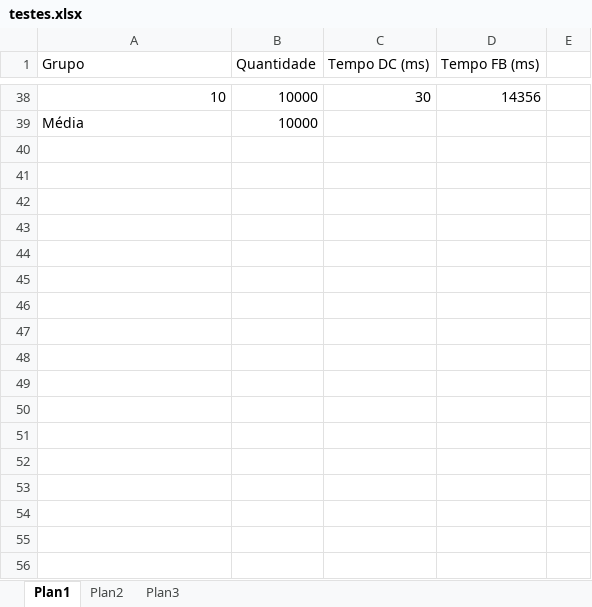
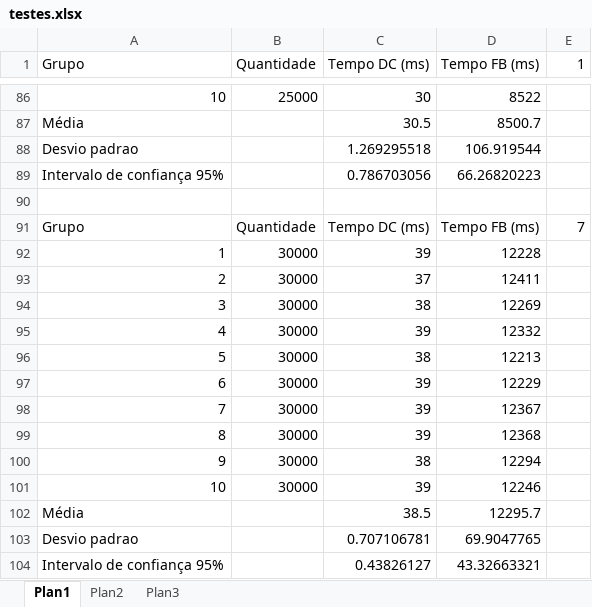
Before and after one commit to marinamsm/PAA1, an Excel workbook: testes.xlsx, sheet Plan1, drawn as a sheet; only a part is shown, gaps mark what is left out; values as stored, in another font and other column widths than the file's, no borders; charts and pictures not drawn; addresses are those after the commit; the diff covers the shown part only; the diff names each change by its address in the sheet, - before the commit and + after, or states it on an @@ line.

```diff
--- a/testes.xlsx (sheet Plan1)
+++ b/testes.xlsx (sheet Plan1)
-E1: (empty)
+E1: 1
-B86 (Quantidade): 10000
+B86 (Quantidade): 25000
-D86 (Tempo FB (ms)): 14356
+D86 (Tempo FB (ms)): 8522
+row 87: Média |  | 30.5 | 8500.7
+row 88: Desvio padrao |  | 1.269295518 | 106.919544
+row 89: Intervalo de confiança 95% |  | 0.786703056 | 66.26820223
-row 90: Média | 10000
+row 90: (empty)
+row 91: Grupo | Quantidade | Tempo DC (ms) | Tempo FB (ms) | 7
+row 92: 1 | 30000 | 39 | 12228
+row 93: 2 | 30000 | 37 | 12411
+row 94: 3 | 30000 | 38 | 12269
+row 95: 4 | 30000 | 39 | 12332
+row 96: 5 | 30000 | 38 | 12213
+row 97: 6 | 30000 | 39 | 12229
+row 98: 7 | 30000 | 39 | 12367
+row 99: 8 | 30000 | 39 | 12368
+row 100: 9 | 30000 | 38 | 12294
+row 101: 10 | 30000 | 39 | 12246
+row 102: Média |  | 38.5 | 12295.7
+row 103: Desvio padrao |  | 0.707106781 | 69.9047765
+row 104: Intervalo de confiança 95% |  | 0.43826127 | 43.32663321
```
Also changed, not shown: 110 added rows, 17 removed rows and 34 edited cells elsewhere in this sheet, charts or pictures.
